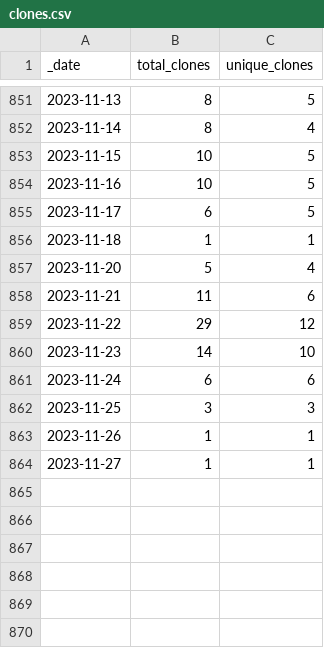
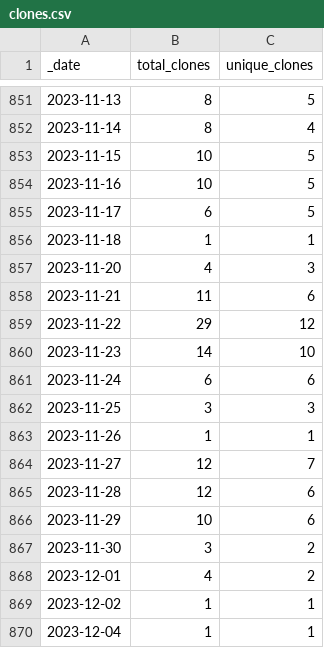
Before and after one commit to intel-secl/intel-secl, a CSV file: traffic/clones.csv, drawn as a sheet; only a part is shown, gaps mark what is left out.

Commit message:
GitHub traffic

```diff
--- a/traffic/clones.csv
+++ b/traffic/clones.csv
@@ -856,3 +856,3 @@ _date,total_clones,unique_clones
 2023-11-18,1,1
-2023-11-20,5,4
+2023-11-20,4,3
 2023-11-21,11,6
@@ -863,2 +863,8 @@ _date,total_clones,unique_clones
 2023-11-26,1,1
-2023-11-27,1,1
+2023-11-27,12,7
+2023-11-28,12,6
+2023-11-29,10,6
+2023-11-30,3,2
+2023-12-01,4,2
+2023-12-02,1,1
+2023-12-04,1,1
```
Also changed, not shown: traffic/views.csv, 1 other file.
